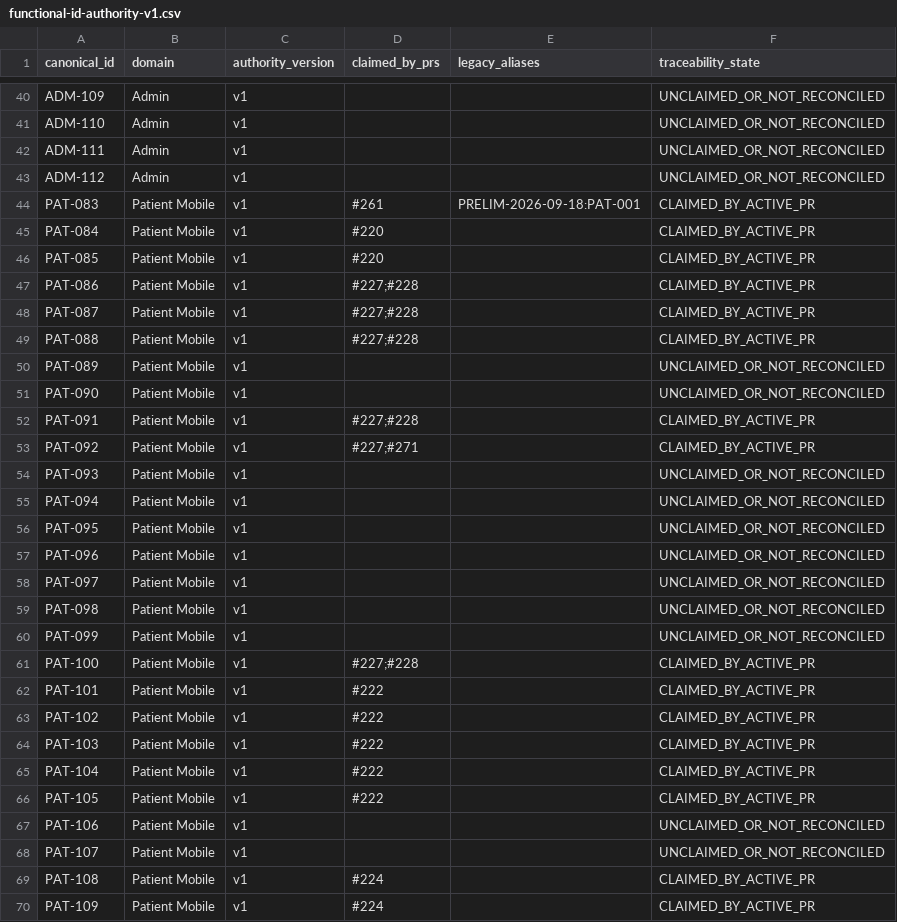
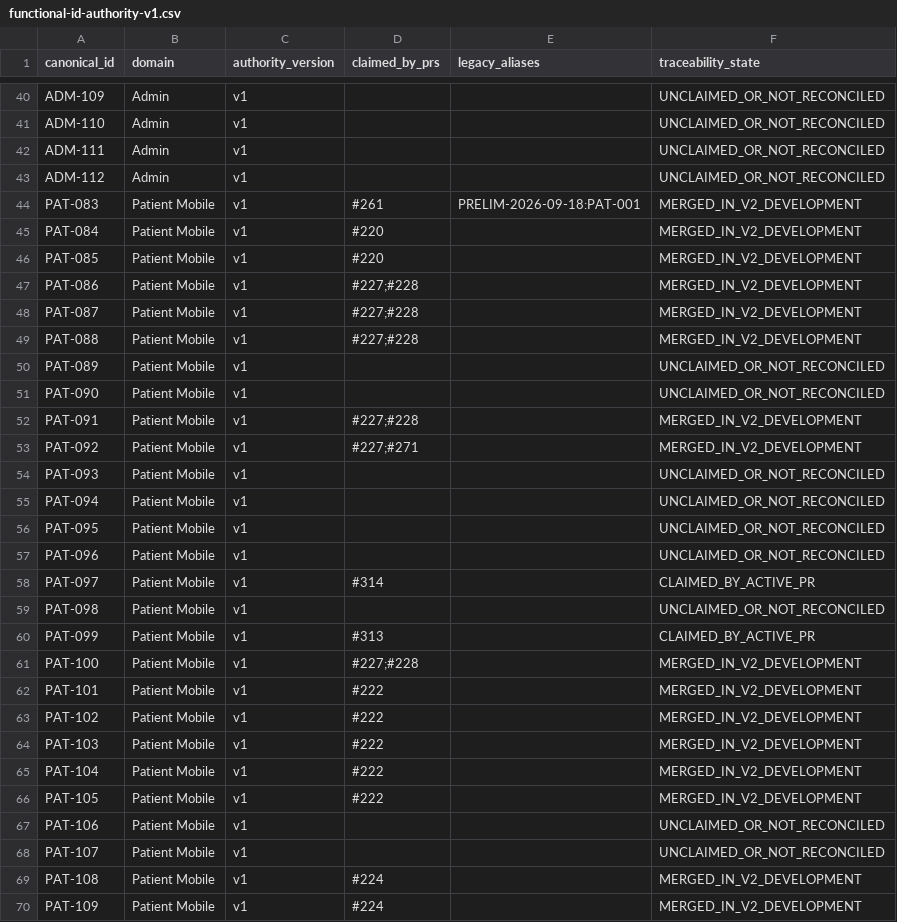
Before and after one commit to netctc/CarePoint-New, a CSV file: docs/v2/traceability/functional-id-authority-v1.csv, drawn as a sheet; only a part is shown, gaps mark what is left out; the diff covers the shown part only.

Commit message:
Reconcile V2 functional ID claims with merged PR state

```diff
--- a/docs/v2/traceability/functional-id-authority-v1.csv
+++ b/docs/v2/traceability/functional-id-authority-v1.csv
@@ -43,12 +43,12 @@ ADM-111,Admin,v1,,,UNCLAIMED_OR_NOT_RECONCILED
 ADM-112,Admin,v1,,,UNCLAIMED_OR_NOT_RECONCILED
-PAT-083,Patient Mobile,v1,#261,PRELIM-2026-09-18:PAT-001,CLAIMED_BY_ACTIVE_PR
-PAT-084,Patient Mobile,v1,#220,,CLAIMED_BY_ACTIVE_PR
-PAT-085,Patient Mobile,v1,#220,,CLAIMED_BY_ACTIVE_PR
-PAT-086,Patient Mobile,v1,#227;#228,,CLAIMED_BY_ACTIVE_PR
-PAT-087,Patient Mobile,v1,#227;#228,,CLAIMED_BY_ACTIVE_PR
-PAT-088,Patient Mobile,v1,#227;#228,,CLAIMED_BY_ACTIVE_PR
+PAT-083,Patient Mobile,v1,#261,PRELIM-2026-09-18:PAT-001,MERGED_IN_V2_DEVELOPMENT
+PAT-084,Patient Mobile,v1,#220,,MERGED_IN_V2_DEVELOPMENT
+PAT-085,Patient Mobile,v1,#220,,MERGED_IN_V2_DEVELOPMENT
+PAT-086,Patient Mobile,v1,#227;#228,,MERGED_IN_V2_DEVELOPMENT
+PAT-087,Patient Mobile,v1,#227;#228,,MERGED_IN_V2_DEVELOPMENT
+PAT-088,Patient Mobile,v1,#227;#228,,MERGED_IN_V2_DEVELOPMENT
 PAT-089,Patient Mobile,v1,,,UNCLAIMED_OR_NOT_RECONCILED
 PAT-090,Patient Mobile,v1,,,UNCLAIMED_OR_NOT_RECONCILED
-PAT-091,Patient Mobile,v1,#227;#228,,CLAIMED_BY_ACTIVE_PR
-PAT-092,Patient Mobile,v1,#227;#271,,CLAIMED_BY_ACTIVE_PR
+PAT-091,Patient Mobile,v1,#227;#228,,MERGED_IN_V2_DEVELOPMENT
+PAT-092,Patient Mobile,v1,#227;#271,,MERGED_IN_V2_DEVELOPMENT
 PAT-093,Patient Mobile,v1,,,UNCLAIMED_OR_NOT_RECONCILED
@@ -57,14 +57,14 @@ PAT-095,Patient Mobile,v1,,,UNCLAIMED_OR_NOT_RECONCILED
 PAT-096,Patient Mobile,v1,,,UNCLAIMED_OR_NOT_RECONCILED
-PAT-097,Patient Mobile,v1,,,UNCLAIMED_OR_NOT_RECONCILED
+PAT-097,Patient Mobile,v1,#314,,CLAIMED_BY_ACTIVE_PR
 PAT-098,Patient Mobile,v1,,,UNCLAIMED_OR_NOT_RECONCILED
-PAT-099,Patient Mobile,v1,,,UNCLAIMED_OR_NOT_RECONCILED
-PAT-100,Patient Mobile,v1,#227;#228,,CLAIMED_BY_ACTIVE_PR
-PAT-101,Patient Mobile,v1,#222,,CLAIMED_BY_ACTIVE_PR
-PAT-102,Patient Mobile,v1,#222,,CLAIMED_BY_ACTIVE_PR
-PAT-103,Patient Mobile,v1,#222,,CLAIMED_BY_ACTIVE_PR
-PAT-104,Patient Mobile,v1,#222,,CLAIMED_BY_ACTIVE_PR
-PAT-105,Patient Mobile,v1,#222,,CLAIMED_BY_ACTIVE_PR
+PAT-099,Patient Mobile,v1,#313,,CLAIMED_BY_ACTIVE_PR
+PAT-100,Patient Mobile,v1,#227;#228,,MERGED_IN_V2_DEVELOPMENT
+PAT-101,Patient Mobile,v1,#222,,MERGED_IN_V2_DEVELOPMENT
+PAT-102,Patient Mobile,v1,#222,,MERGED_IN_V2_DEVELOPMENT
+PAT-103,Patient Mobile,v1,#222,,MERGED_IN_V2_DEVELOPMENT
+PAT-104,Patient Mobile,v1,#222,,MERGED_IN_V2_DEVELOPMENT
+PAT-105,Patient Mobile,v1,#222,,MERGED_IN_V2_DEVELOPMENT
 PAT-106,Patient Mobile,v1,,,UNCLAIMED_OR_NOT_RECONCILED
 PAT-107,Patient Mobile,v1,,,UNCLAIMED_OR_NOT_RECONCILED
-PAT-108,Patient Mobile,v1,#224,,CLAIMED_BY_ACTIVE_PR
-PAT-109,Patient Mobile,v1,#224,,CLAIMED_BY_ACTIVE_PR
+PAT-108,Patient Mobile,v1,#224,,MERGED_IN_V2_DEVELOPMENT
+PAT-109,Patient Mobile,v1,#224,,MERGED_IN_V2_DEVELOPMENT
```
Also changed, not shown: 112 edited cells elsewhere in this file.
